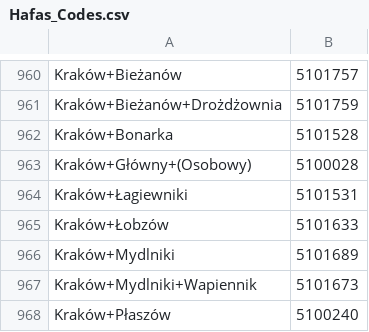
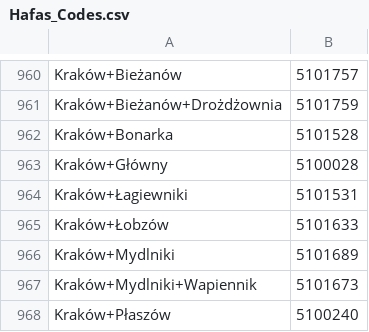
Before and after one commit to pstryk1/Web_scraping_project, a CSV file: Hafas_Codes.csv, drawn as a sheet; only a part is shown, gaps mark what is left out.

```diff
--- a/Hafas_Codes.csv
+++ b/Hafas_Codes.csv
@@ -962,3 +962,3 @@ Kraków+Bieżanów+Drożdżownia;5101759
 Kraków+Bonarka;5101528
-Kraków+Główny+(Osobowy);5100028
+Kraków+Główny;5100028
 Kraków+Łagiewniki;5101531
```
Also changed, not shown: 3 other files.
